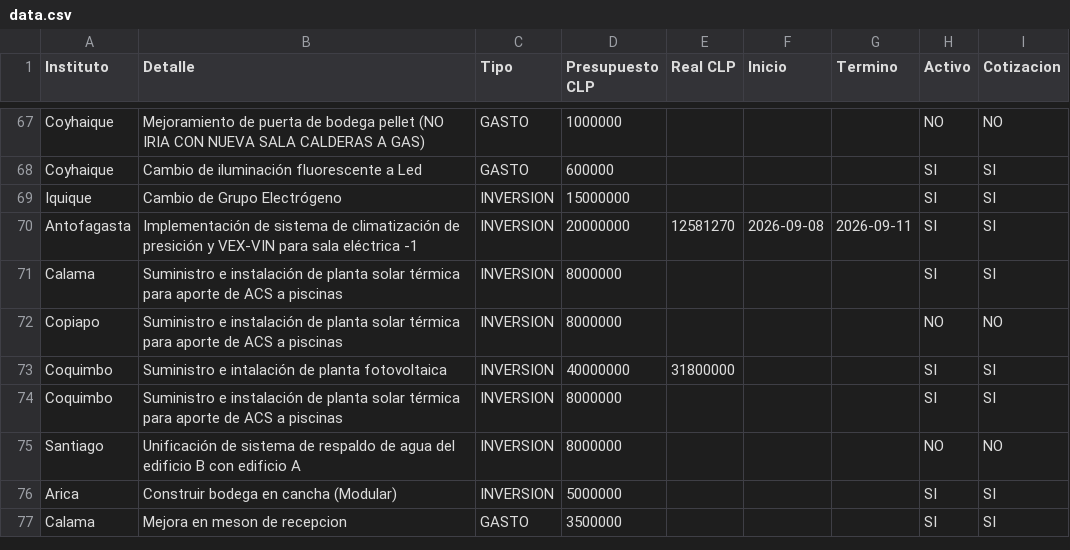
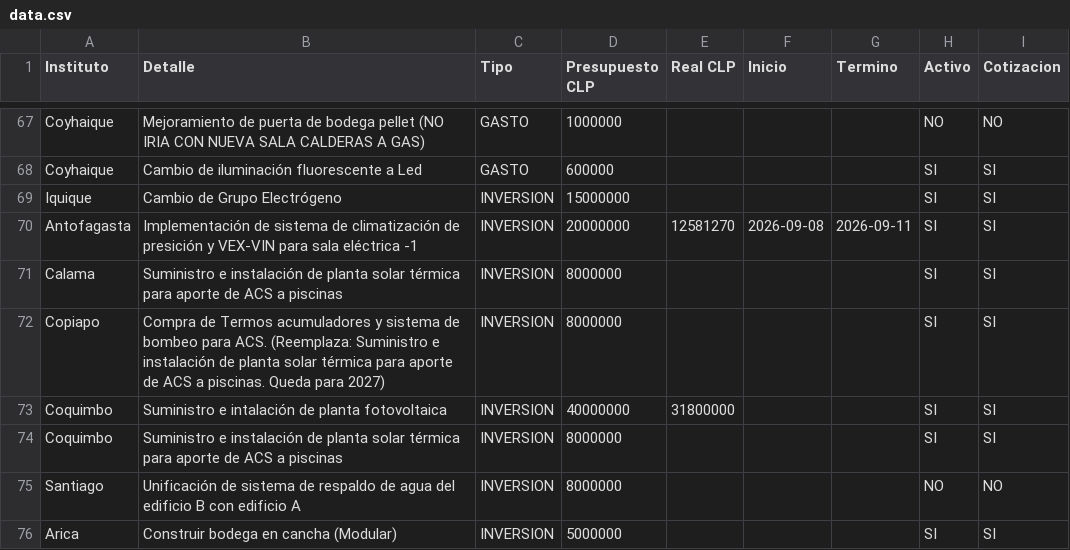
Before and after one commit to gberetta0316/planinfraestructurateleton, a CSV file: data.csv, drawn as a sheet; only a part is shown, gaps mark what is left out; the shorter side is filled out with more unchanged rows.

Commit message:
Actualizar data.csv desde el editor — 31-08-2026, 1:05:10 p. m.

```diff
--- a/data.csv
+++ b/data.csv
@@ -71,3 +71,3 @@ Antofagasta;Implementación de sistema de climatización de presición y VEX-VIN
 Calama;Suministro e instalación de planta solar térmica para aporte de ACS a piscinas;INVERSION;8000000;;;;SI;SI
-Copiapo;Suministro e instalación de planta solar térmica para aporte de ACS a piscinas;INVERSION;8000000;;;;NO;NO
+Copiapo;Compra de Termos acumuladores y sistema de bombeo para ACS. (Reemplaza: Suministro e instalación de planta solar térmica para aporte de ACS a piscinas. Queda para 2027);INVERSION;8000000;;;;SI;SI
 Coquimbo;Suministro e intalación de planta fotovoltaica;INVERSION;40000000;31800000;;;SI;SI
```
